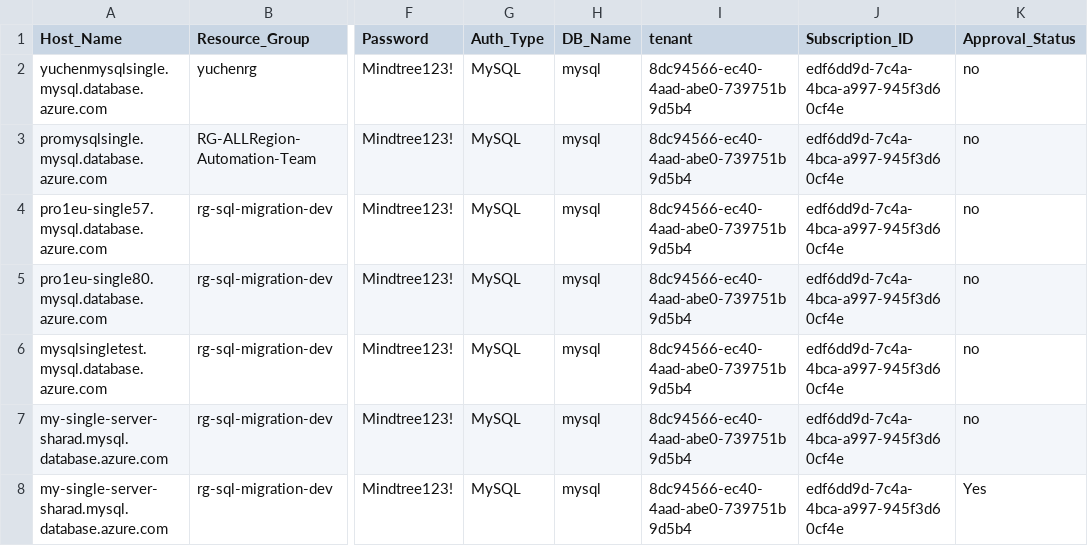
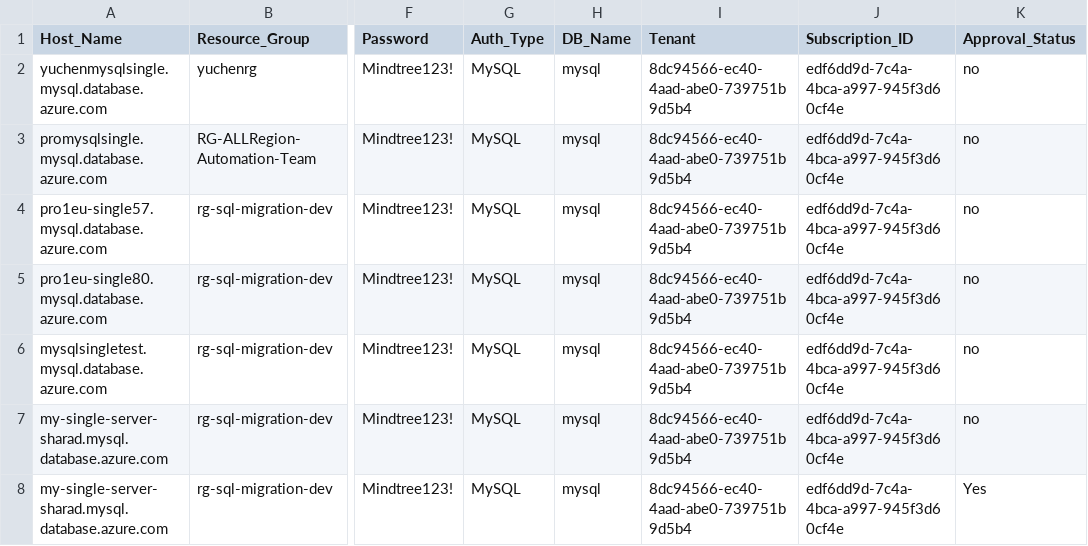
Before and after one commit to khadtaresharad/MySQL-Info-Gather, a CSV file: CMF_MySQL_Server_Input_file.csv, drawn as a sheet; only a part is shown, gaps mark what is left out; the diff names each change by its address in the sheet, - before the commit and + after, or states it on an @@ line.

```diff
--- a/CMF_MySQL_Server_Input_file.csv
+++ b/CMF_MySQL_Server_Input_file.csv
-I1: tenant
+I1: Tenant
```
Also changed, not shown: 2 other files.
